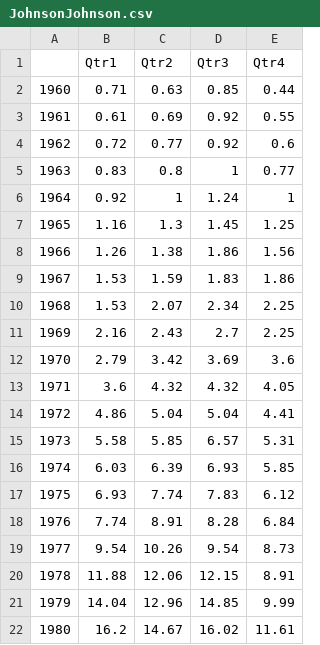
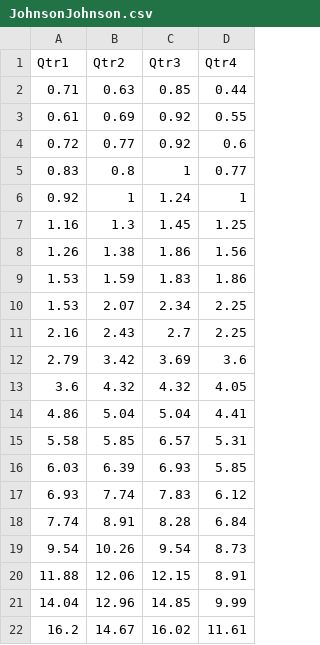
Before and after one commit to karjaq/karjaq, a CSV file: JohnsonJohnson.csv, drawn as a sheet; the diff names each change by its address in the sheet, - before the commit and + after, or states it on an @@ line.

Commit message:
Update JohnsonJohnson.csv

```diff
--- a/JohnsonJohnson.csv
+++ b/JohnsonJohnson.csv
-column A, rows 2-22: 1960 | 1961 | 1962 | 1963 | 1964 | 1965 | 1966 | 1967 | 1968 | 1969 | 1970 | 1971 | 1972 | 1973 | 1974 | 1975 | 1976 | 1977 | 1978 | 1979 | 1980
```
